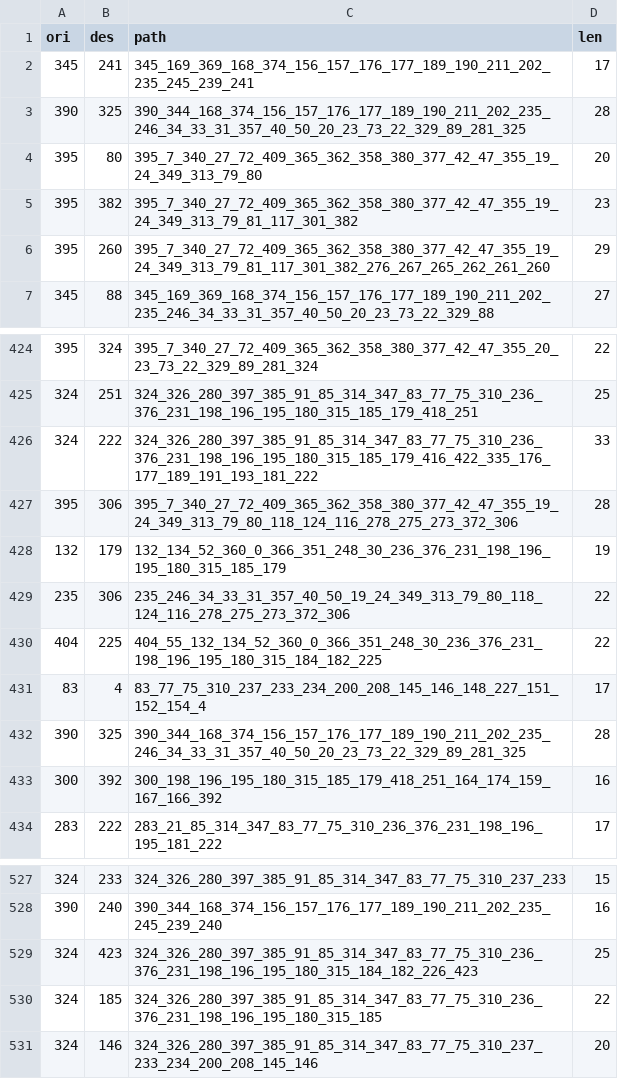
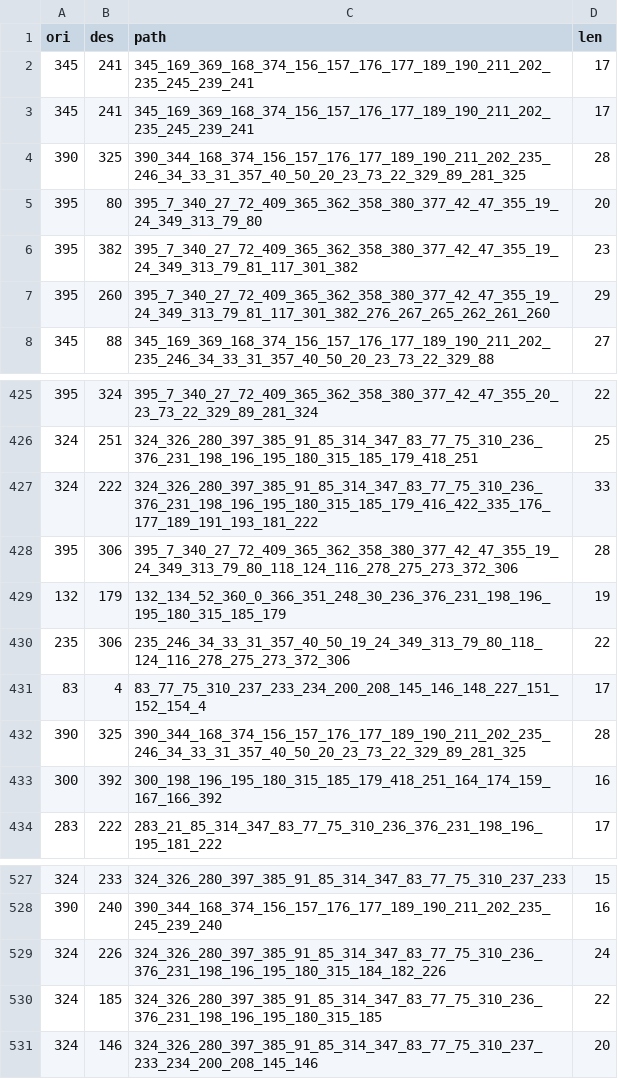
Before and after one commit to reneelin1712/airlff, a CSV file: data/cross_validation/train_CV0_size1000.csv, drawn as a sheet; only a part is shown, gaps mark what is left out.

```diff
--- a/data/cross_validation/train_CV0_size1000.csv
+++ b/data/cross_validation/train_CV0_size1000.csv
@@ -2,2 +2,3 @@ ori,des,path,len
 345,241,345_169_369_168_374_156_157_176_177_189_190_211_202_235_245_239_241,17
+345,241,345_169_369_168_374_156_157_176_177_189_190_211_202_235_245_239_241,17
 390,325,390_344_168_374_156_157_176_177_189_190_211_202_235_246_34_33_31_357_40_50_20_23_73_22_329_89_281_325,28
@@ -429,3 +430,2 @@ ori,des,path,len
 235,306,235_246_34_33_31_357_40_50_19_24_349_313_79_80_118_124_116_278_275_273_372_306,22
-404,225,404_55_132_134_52_360_0_366_351_248_30_236_376_231_198_196_195_180_315_184_182_225,22
 83,4,83_77_75_310_237_233_234_200_208_145_146_148_227_151_152_154_4,17
@@ -528,3 +528,3 @@ ori,des,path,len
 390,240,390_344_168_374_156_157_176_177_189_190_211_202_235_245_239_240,16
-324,423,324_326_280_397_385_91_85_314_347_83_77_75_310_236_376_231_198_196_195_180_315_184_182_226_423,25
+324,226,324_326_280_397_385_91_85_314_347_83_77_75_310_236_376_231_198_196_195_180_315_184_182_226,24
 324,185,324_326_280_397_385_91_85_314_347_83_77_75_310_236_376_231_198_196_195_180_315_185,22
```
Also changed, not shown: data/cross_validation/train_CV1_size1000.csv, 18 other files.
